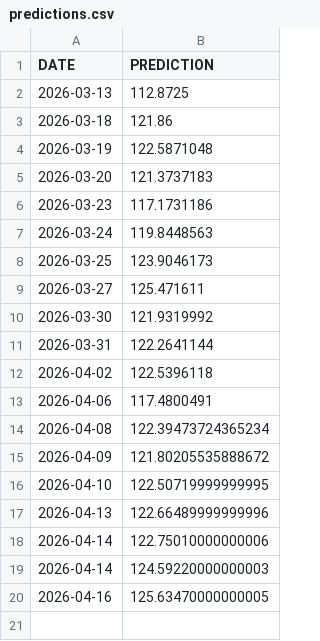
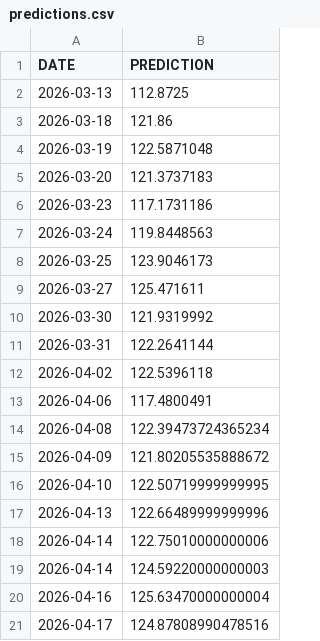
Before and after one commit to mohammedfarhannp/Stock_Price_Predictor, a CSV file: data/prediction/predictions.csv, drawn as a sheet.

Commit message:
New Prediction Added!
Automated Commit!

```diff
--- a/data/prediction/predictions.csv
+++ b/data/prediction/predictions.csv
@@ -19,2 +19,3 @@ DATE,PREDICTION
 2026-04-14,124.59220000000003
-2026-04-16,125.63470000000005
+2026-04-16,125.63470000000004
+2026-04-17,124.87808990478516
```
